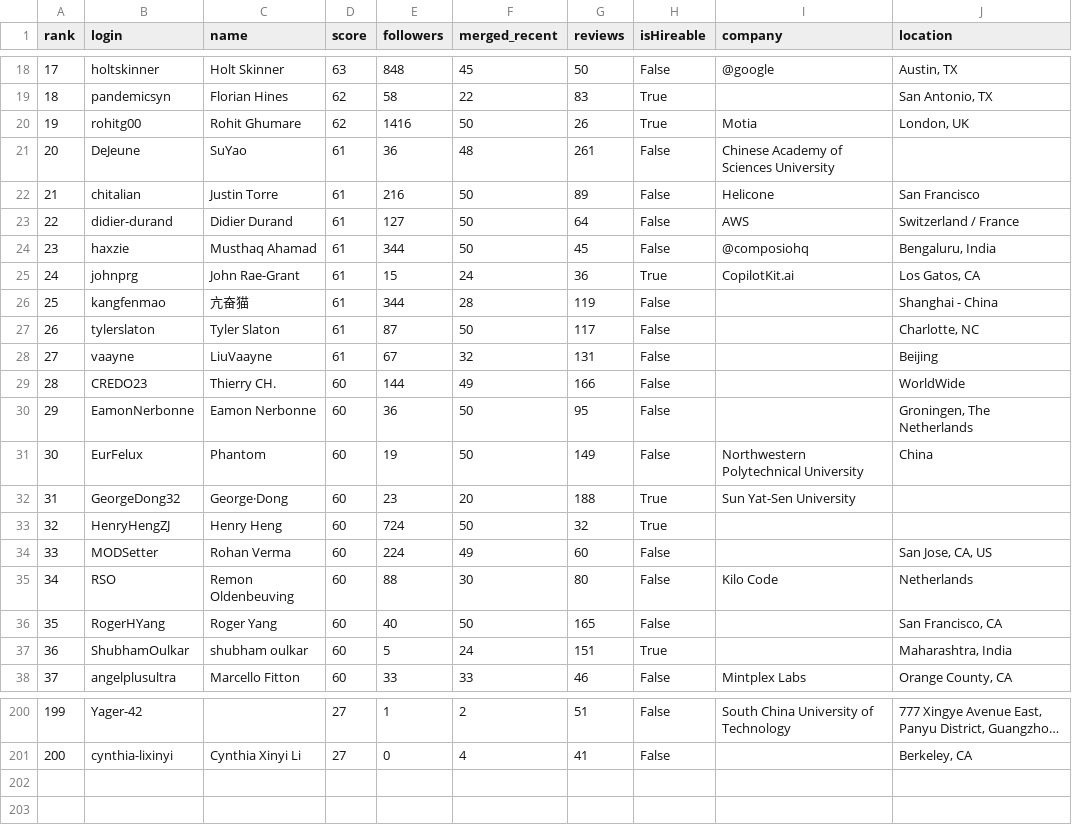
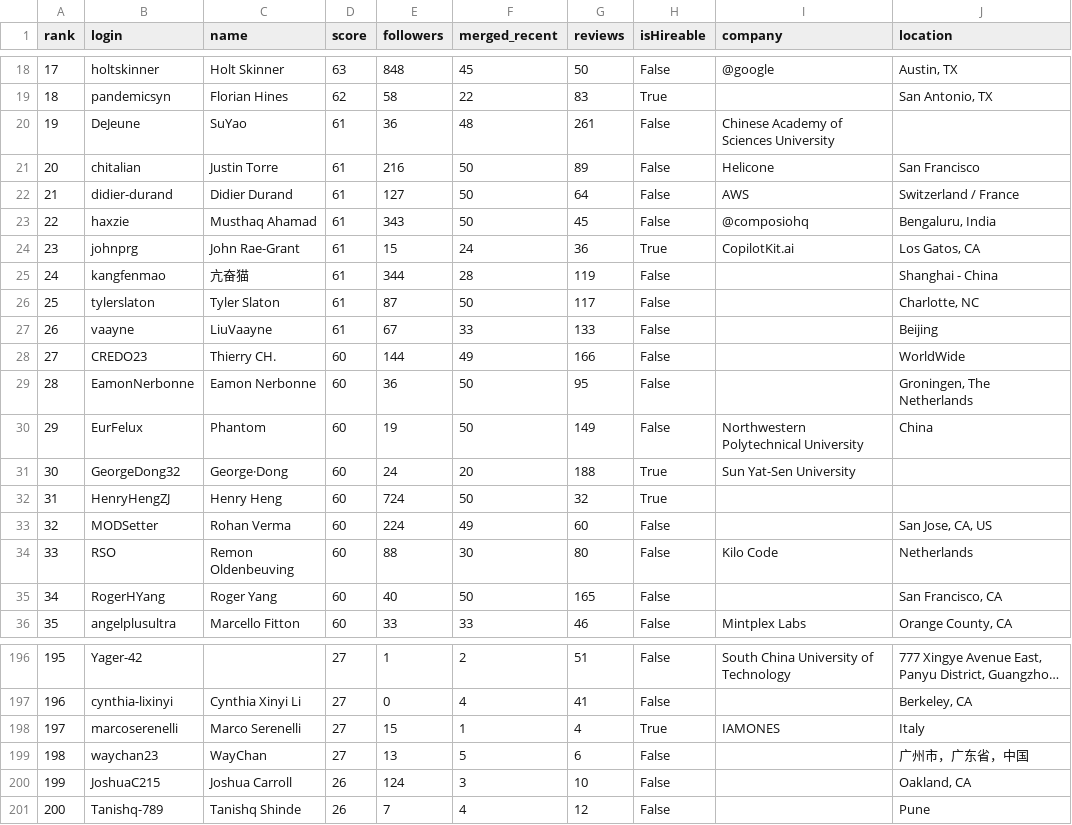
Before and after one commit to adorosario/agentic-ai-builders-leaderboard, a CSV file: leaderboard.csv, drawn as a sheet; only a part is shown, gaps mark what is left out; long unchanged cells end in …; removed rows and columns are numbered as before the commit, all else as after; the diff covers the shown part only; the diff names each change by its address in the sheet, - before the commit and + after, or states it on an @@ line.

```diff
--- a/leaderboard.csv
+++ b/leaderboard.csv
-row 20: 19 | rohitg00 | Rohit Ghumare | 62 | 1416 | 50 | 26 | True | Motia | London, UK
@@ column A (rank) renumbered between rows 20 and 197 @@
-E23 (followers): 344
+E23 (followers): 343
-F27 (merged_recent): 32
+F27 (merged_recent): 33
-G27 (reviews): 131
+G27 (reviews): 133
-E31 (followers): 23
+E31 (followers): 24
-row 37: 36 | ShubhamOulkar | shubham oulkar | 60 | 5 | 24 | 151 | True |  | Maharashtra, India
+row 198: 197 | marcoserenelli | Marco Serenelli | 27 | 15 | 1 | 4 | True | IAMONES | Italy
+row 199: 198 | waychan23 | WayChan | 27 | 13 | 5 | 6 | False |  | 广州市，广东省，中国
+row 200: 199 | JoshuaC215 | Joshua Carroll | 26 | 124 | 3 | 10 | False |  | Oakland, CA
+row 201: 200 | Tanishq-789 | Tanishq Shinde | 26 | 7 | 4 | 12 | False |  | Pune
```
Also changed, not shown: 5 added rows, 7 removed rows and 20 edited cells elsewhere in this file, 2 other files.
